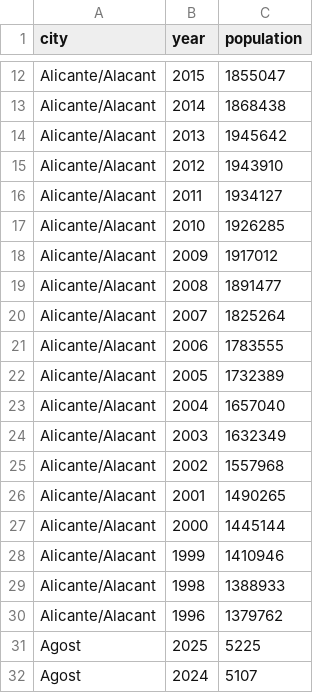
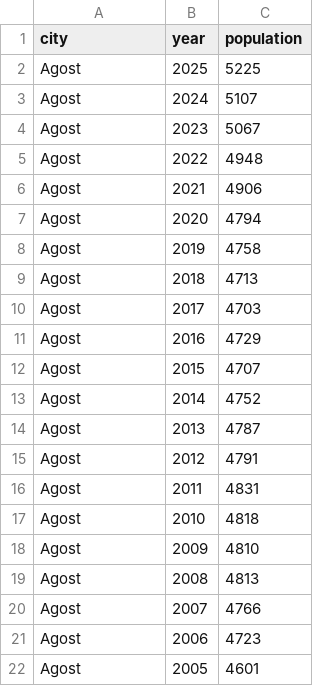
Before and after one commit to miquelmatoses/poblacio-valenciana, a CSV file: raw/alacant_padro_1996-2025.csv, drawn as a sheet; only a part is shown, gaps mark what is left out; the shorter side is filled out with more unchanged rows; the diff covers the shown part only; the diff names each change by its address in the sheet, - before the commit and + after, or states it on an @@ line.

```diff
--- a/raw/alacant_padro_1996-2025.csv
+++ b/raw/alacant_padro_1996-2025.csv
-row 12: Alicante/Alacant | 2015 | 1855047
-row 13: Alicante/Alacant | 2014 | 1868438
-row 14: Alicante/Alacant | 2013 | 1945642
-row 15: Alicante/Alacant | 2012 | 1943910
-row 16: Alicante/Alacant | 2011 | 1934127
-row 17: Alicante/Alacant | 2010 | 1926285
-row 18: Alicante/Alacant | 2009 | 1917012
-row 19: Alicante/Alacant | 2008 | 1891477
-row 20: Alicante/Alacant | 2007 | 1825264
-row 21: Alicante/Alacant | 2006 | 1783555
-row 22: Alicante/Alacant | 2005 | 1732389
-row 23: Alicante/Alacant | 2004 | 1657040
-row 24: Alicante/Alacant | 2003 | 1632349
-row 25: Alicante/Alacant | 2002 | 1557968
-row 26: Alicante/Alacant | 2001 | 1490265
-row 27: Alicante/Alacant | 2000 | 1445144
-row 28: Alicante/Alacant | 1999 | 1410946
-row 29: Alicante/Alacant | 1998 | 1388933
-row 30: Alicante/Alacant | 1996 | 1379762
```
Also changed, not shown: 10 removed rows elsewhere in this file, data/valencianpop.csv, raw/castello_censos_1900-1991.csv, 6 other files.
